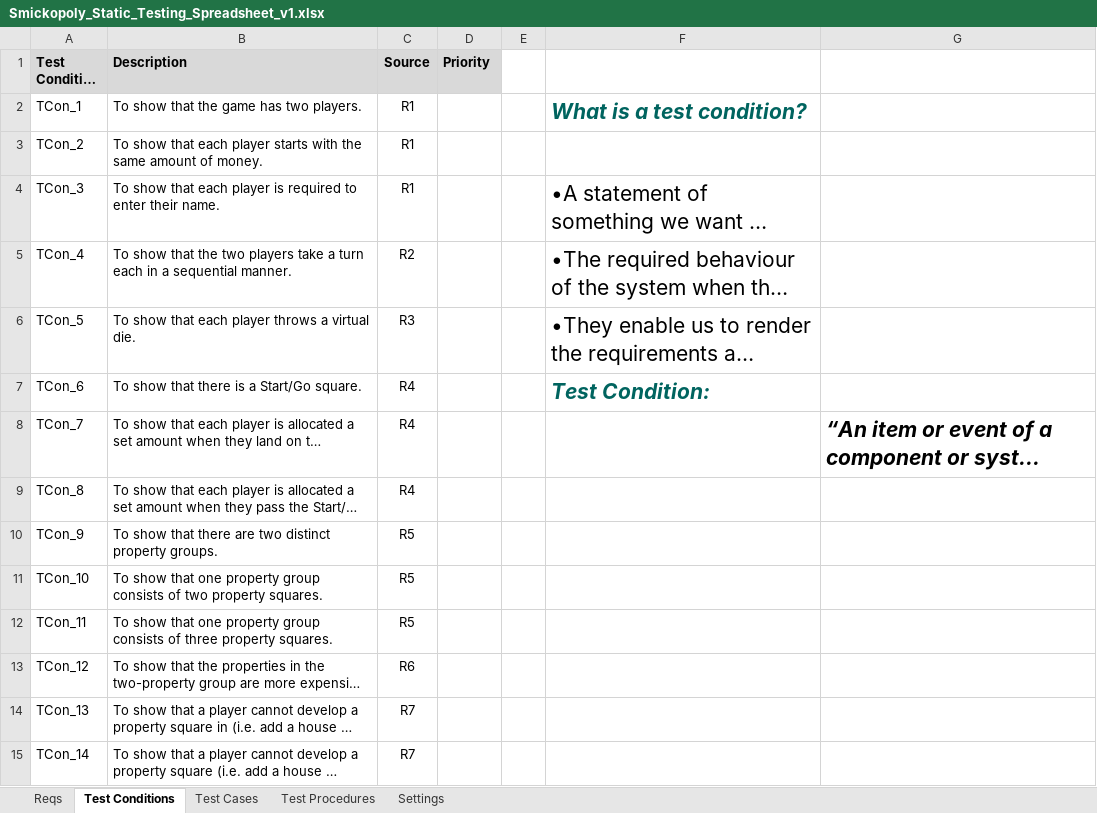
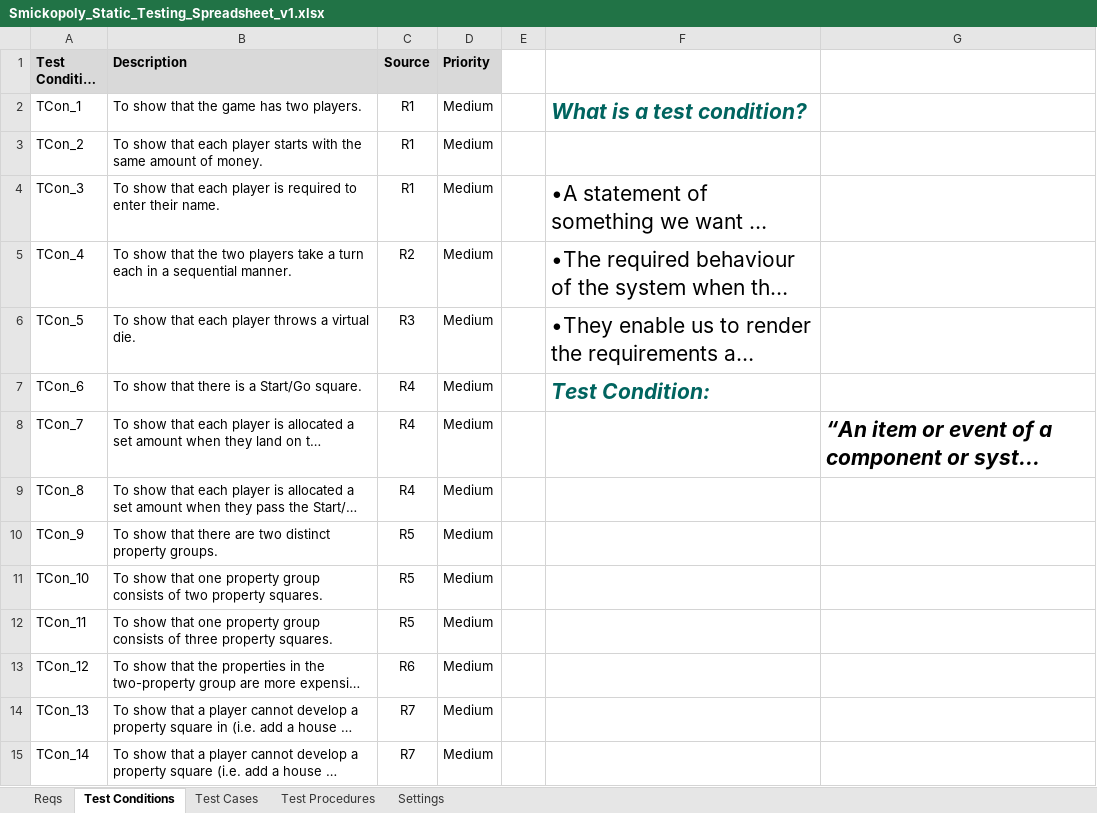
Before and after one commit to justykelly16/monopoly, an Excel workbook: Report/Production_Docs/Testing/Smickopoly_Static_Testing_Spreadsheet_v1.xlsx, sheet Test Conditions, drawn as a sheet; only a part is shown; long unchanged cells end in …; values as stored, in another font and other column widths than the file's, no borders; the diff covers the shown part only; the diff names each change by its address in the sheet, - before the commit and + after, or states it on an @@ line.

```diff
--- a/Report/Production_Docs/Testing/Smickopoly_Static_Testing_Spreadsheet_v1.xlsx (sheet Test Conditions)
+++ b/Report/Production_Docs/Testing/Smickopoly_Static_Testing_Spreadsheet_v1.xlsx (sheet Test Conditions)
-D2:D15 (Priority): (empty)
+D2:D15 (Priority): Medium
```
Also changed, not shown: 13 edited cells elsewhere in this sheet, sheet Test Cases, sheet Test Procedures, formulas that keep their value, charts or pictures.
